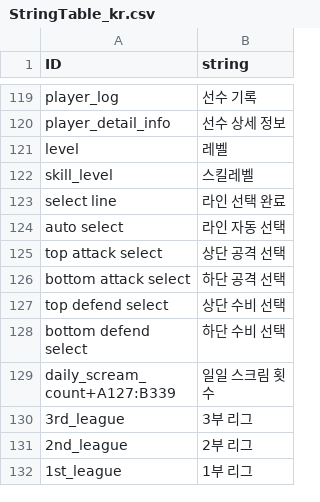
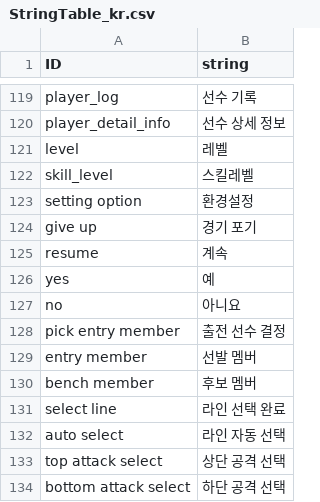
Before and after one commit to rockdo4/Underground_Gamers, a CSV file: Underground_Gamers/Assets/Lobby Scene Assets/Resources/CSV/StringTable_kr.csv, drawn as a sheet; only a part is shown, gaps mark what is left out; the shorter side is filled out with more unchanged rows; the diff names each change by its address in the sheet, - before the commit and + after, or states it on an @@ line.

```diff
--- a/Underground_Gamers/Assets/Lobby Scene Assets/Resources/CSV/StringTable_kr.csv
+++ b/Underground_Gamers/Assets/Lobby Scene Assets/Resources/CSV/StringTable_kr.csv
+row 123: setting option | 환경설정
+row 124: give up | 경기 포기
+row 125: resume | 계속
+row 126: yes | 예
+row 127: no | 아니요
+row 128: pick entry member | 출전 선수 결정
+row 129: entry member | 선발 멤버
+row 130: bench member | 후보 멤버
```
Also changed, not shown: 4 other files.
